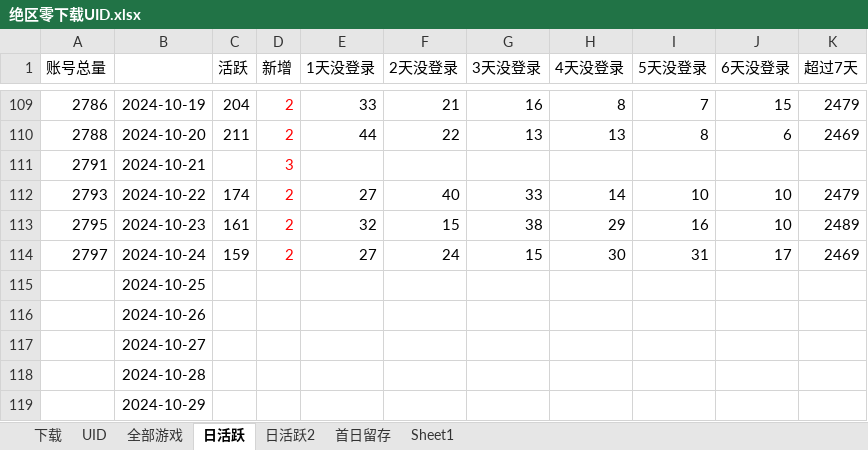
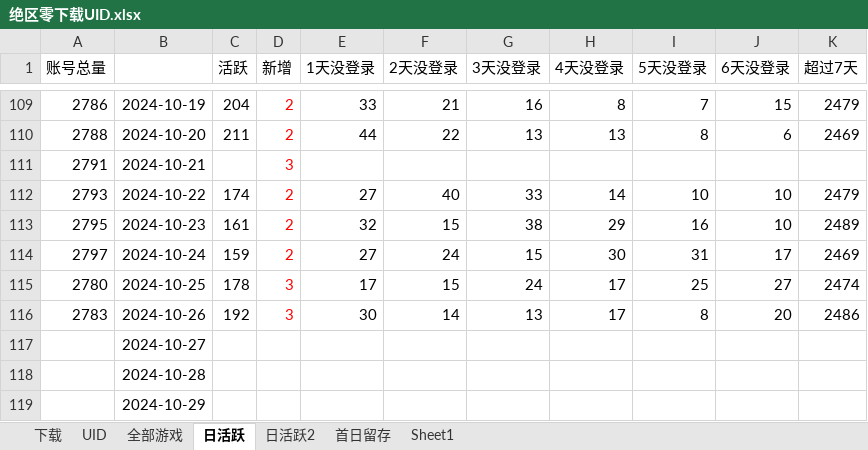
Before and after one commit to zq56745674/HSR_DATA_SERVER, an Excel workbook: doc/绝区零下载UID.xlsx, sheet 日活跃, drawn as a sheet; only a part is shown, gaps mark what is left out; values as stored, in another font and other column widths than the file's, no borders; charts and pictures not drawn; removed rows and columns are numbered as before the commit, all else as after; the diff names each change by its address in the sheet, - before the commit and + after, or states it on an @@ line.

```diff
--- a/doc/绝区零下载UID.xlsx (sheet 日活跃)
+++ b/doc/绝区零下载UID.xlsx (sheet 日活跃)
-row 115:  | 2024-10-25
-row 116:  | 2024-10-26
+row 115: 2780 | 2024-10-25 | 178 | 3 | 17 | 15 | 24 | 17 | 25 | 27 | 2474
+row 116: 2783 | 2024-10-26 | 192 | 3 | 30 | 14 | 13 | 17 | 8 | 20 | 2486
```
Also changed, not shown: sheet 日活跃2, charts or pictures, 1 other file.
